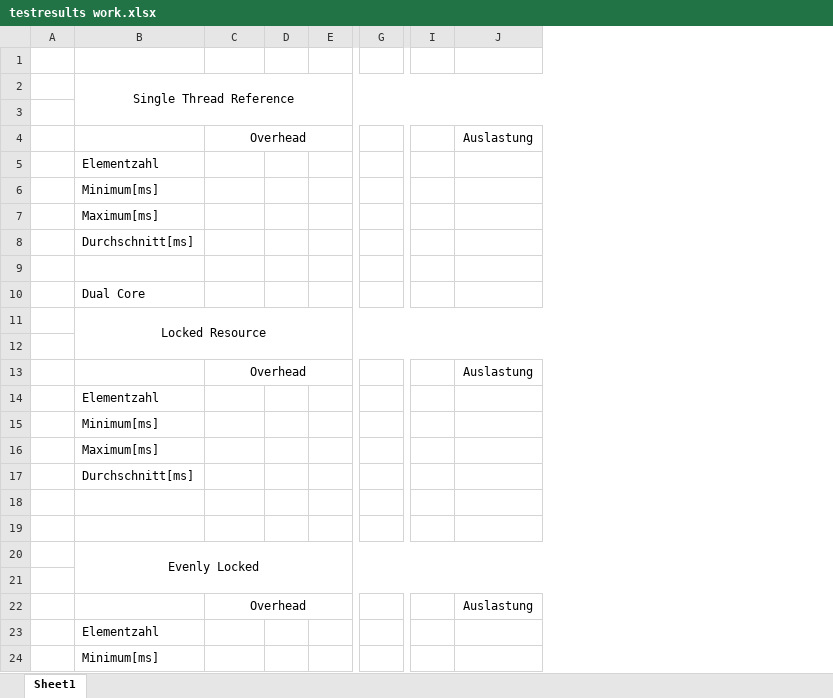
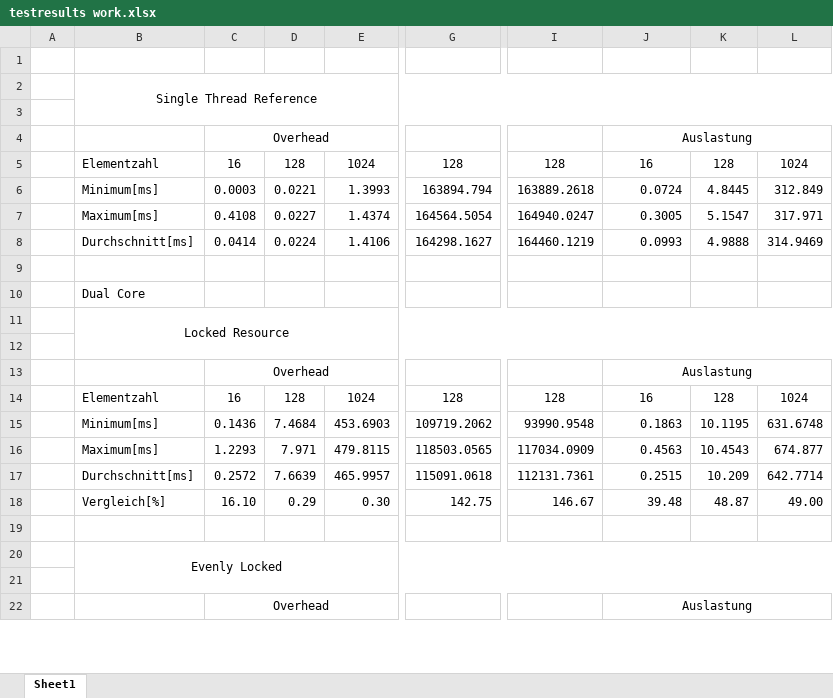
Before and after one commit to CaptainOachkatzl/DA, an Excel workbook: testresults work.xlsx, sheet Sheet1, drawn as a sheet; only a part is shown, gaps mark what is left out; values as stored, in another font and other column widths than the file's, no borders; removed rows and columns are numbered as before the commit, all else as after; rows hold the shown columns only; the diff covers the shown part only; the diff names each change by its address in the sheet, - before the commit and + after, or states it on an @@ line.

```diff
--- a/testresults work.xlsx (sheet Sheet1)
+++ b/testresults work.xlsx (sheet Sheet1)
-column D, empty
-column E, empty
+column D, row 14: 128
+column E, row 14: 1024
-column G, empty
+column G, row 14: 128
-column I, empty
+column I, row 14: 128
+column K, row 14: 128
+column L, row 14: 1024
+J4:L4 merged
-row 5:  | Elementzahl
-row 6:  | Minimum[ms]
-row 7:  | Maximum[ms]
-row 8:  | Durchschnitt[ms]
+row 5:  | Elementzahl | 16 | 128 | 1024 | 128 | 128 | 16 | 128 | 1024
+row 6:  | Minimum[ms] | 0.0003 | 0.0221 | 1.3993 | 163894.794 | 163889.2618 | 0.0724 | 4.8445 | 312.849
+row 7:  | Maximum[ms] | 0.4108 | 0.0227 | 1.4374 | 164564.5054 | 164940.0247 | 0.3005 | 5.1547 | 317.971
+row 8:  | Durchschnitt[ms] | 0.0414 | 0.0224 | 1.4106 | 164298.1627 | 164460.1219 | 0.0993 | 4.9888 | 314.9469
+J13:L13 merged
-row 14:  | Elementzahl
-row 15:  | Minimum[ms]
-row 16:  | Maximum[ms]
-row 17:  | Durchschnitt[ms]
-row 14: (empty)
+row 14:  | Elementzahl | 16 | 128 | 1024 | 128 | 128 | 16 | 128 | 1024
+row 15:  | Minimum[ms] | 0.1436 | 7.4684 | 453.6903 | 109719.2062 | 93990.9548 | 0.1863 | 10.1195 | 631.6748
+row 16:  | Maximum[ms] | 1.2293 | 7.971 | 479.8115 | 118503.0565 | 117034.0909 | 0.4563 | 10.4543 | 674.877
+row 17:  | Durchschnitt[ms] | 0.2572 | 7.6639 | 465.9957 | 115091.0618 | 112131.7361 | 0.2515 | 10.209 | 642.7714
+row 18:  | Vergleich[%] | 16.10 | 0.29 | 0.30 | 142.75 | 146.67 | 39.48 | 48.87 | 49.00
+J22:L22 merged
-row 23:  | Elementzahl
-row 24:  | Minimum[ms]
```
Also changed, not shown: 45 added rows, 42 removed rows, 110 edited cells and merged cells elsewhere in this sheet, testresults home.xlsx, testresults.xlsx, 2 other files.
